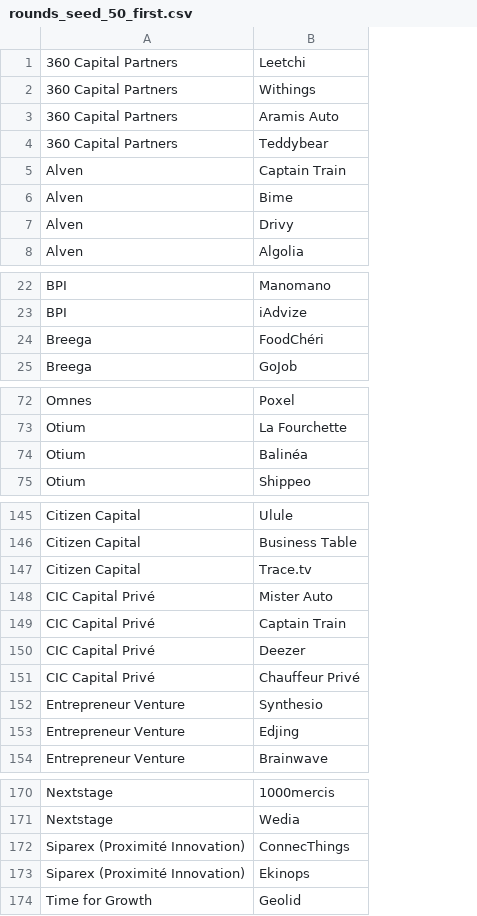
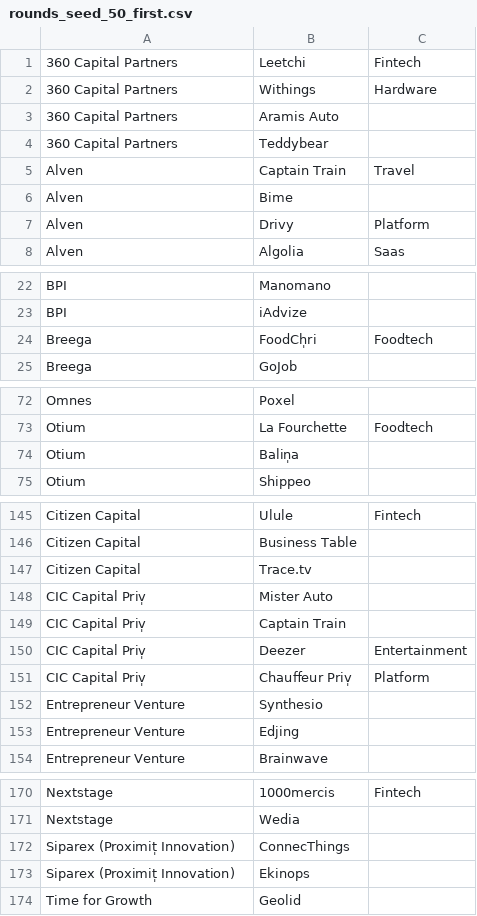
Before and after one commit to RemiDuvoux/vcdirectory, a CSV file: db/rounds_seed_50_first.csv, drawn as a sheet; only a part is shown, gaps mark what is left out; the diff covers the shown part only; the diff names each change by its address in the sheet, - before the commit and + after, or states it on an @@ line.

```diff
--- a/db/rounds_seed_50_first.csv
+++ b/db/rounds_seed_50_first.csv
+column C, rows 1-8: Fintech | Hardware |  |  | Travel |  | Platform | Saas; row 24: Foodtech; row 73: Foodtech; rows 145-151: Fintech |  |  |  |  | Entertainment | Platform; row 170: Fintech
-B24: FoodChéri
+B24: FoodCh̩ri
-B74: Balinéa
+B74: Balin̩a
-A148:A151: CIC Capital Privé
+A148:A151: CIC Capital Priv̩
-B151: Chauffeur Privé
+B151: Chauffeur Priv̩
-A172:A173: Siparex (Proximité Innovation)
+A172:A173: Siparex (Proximit̩ Innovation)
```
Also changed, not shown: 3 edited cells elsewhere in this file, db/vc_db_seed_libre_50premiers.csv, 4 other files.
